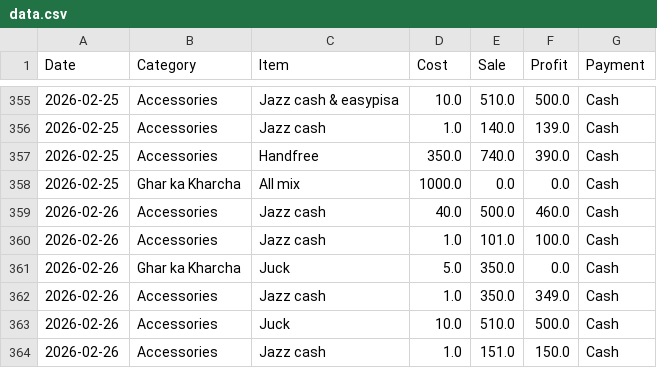
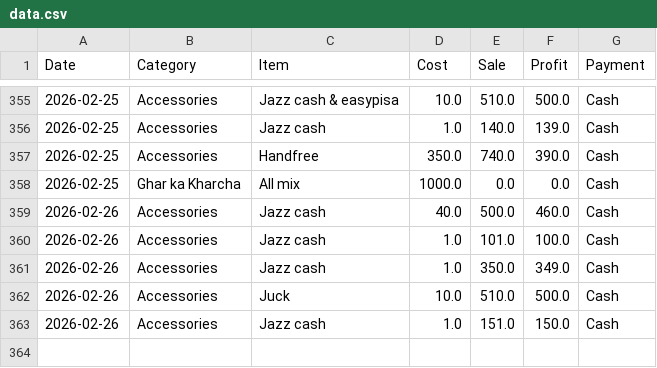
Before and after one commit to alihassankg2006-bit/ALI-MOBILE-COMMUNICATION-1, a CSV file: data.csv, drawn as a sheet; only a part is shown, gaps mark what is left out; the diff names each change by its address in the sheet, - before the commit and + after, or states it on an @@ line.

Commit message:
Deleted: Juck

```diff
--- a/data.csv
+++ b/data.csv
-row 361: 2026-02-26 | Ghar ka Kharcha | Juck | 5.0 | 350.0 | 0.0 | Cash
```
